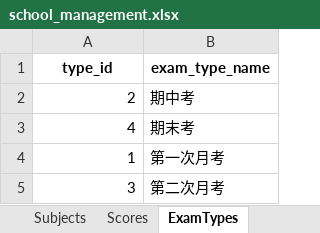
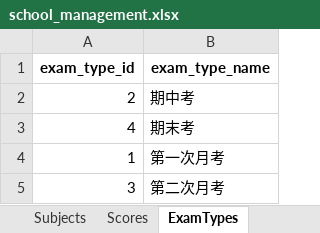
Before and after one commit to JimmyHuang037/scout, an Excel workbook: db/school_management.xlsx, sheet ExamTypes, drawn as a sheet; values as stored, in another font and other column widths than the file's, no borders; the diff names each change by its address in the sheet, - before the commit and + after, or states it on an @@ line.

```diff
--- a/db/school_management.xlsx (sheet ExamTypes)
+++ b/db/school_management.xlsx (sheet ExamTypes)
-A1: type_id
+A1: exam_type_id
```
Also changed, not shown: db/school_management_views.xlsx, 2 other files.
